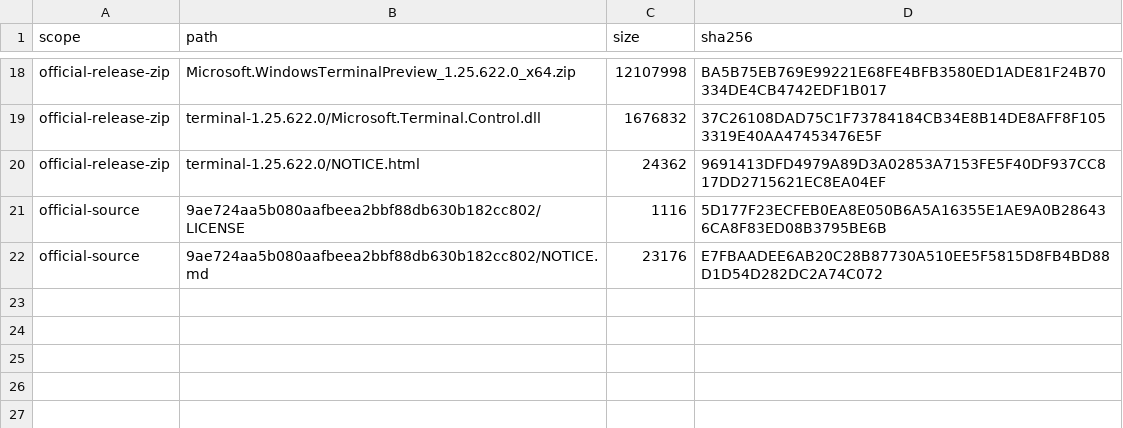
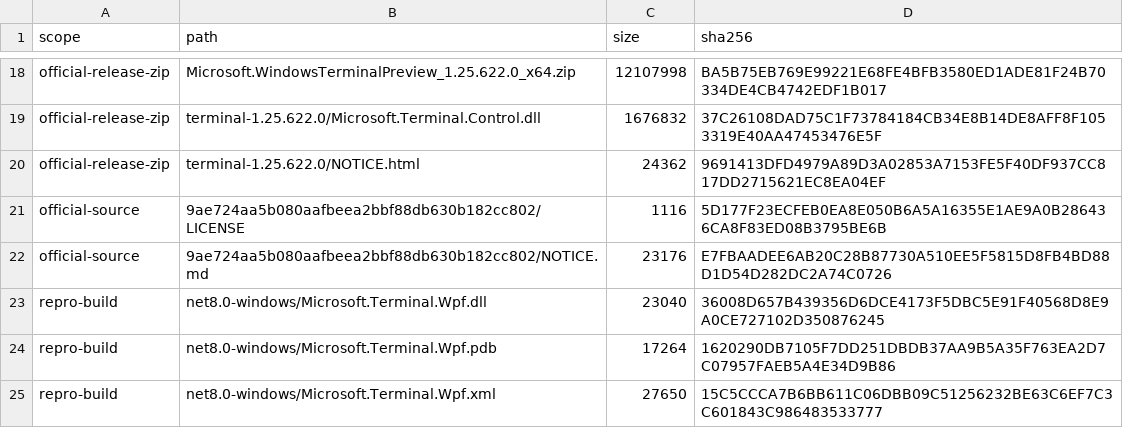
Before and after one commit to hironei/yazi-terminal, a TSV file: docs/history/compatibility-evidence/ci-microsoft-terminal-wpf-1.25.260303002.sha256.tsv, drawn as a sheet; only a part is shown, gaps mark what is left out; the diff names each change by its address in the sheet, - before the commit and + after, or states it on an @@ line.

Commit message:
Verify Terminal WPF provenance and ship upstream notices

```diff
--- a/docs/history/compatibility-evidence/ci-microsoft-terminal-wpf-1.25.260303002.sha256.tsv
+++ b/docs/history/compatibility-evidence/ci-microsoft-terminal-wpf-1.25.260303002.sha256.tsv
-D22 (sha256): E7FBAADEE6AB20C28B87730A510EE5F5815D8FB4BD88D1D54D282DC2A74C072
+D22 (sha256): E7FBAADEE6AB20C28B87730A510EE5F5815D8FB4BD88D1D54D282DC2A74C0726
+row 23: repro-build | net8.0-windows/Microsoft.Terminal.Wpf.dll | 23040 | 36008D657B439356D6DCE4173F5DBC5E91F40568D8E9A0CE727102D350876245
+row 24: repro-build | net8.0-windows/Microsoft.Terminal.Wpf.pdb | 17264 | 1620290DB7105F7DD251DBDB37AA9B5A35F763EA2D7C07957FAEB5A4E34D9B86
+row 25: repro-build | net8.0-windows/Microsoft.Terminal.Wpf.xml | 27650 | 15C5CCCA7B6BB611C06DBB09C51256232BE63C6EF7C3C601843C986483533777
```
Also changed, not shown: 11 other files.
